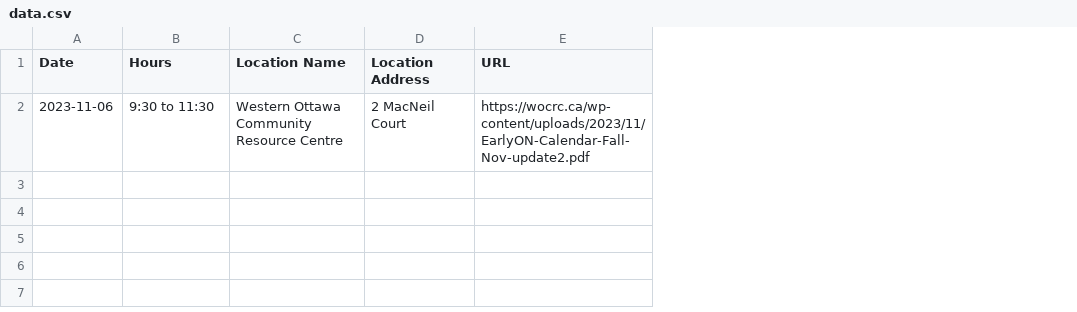
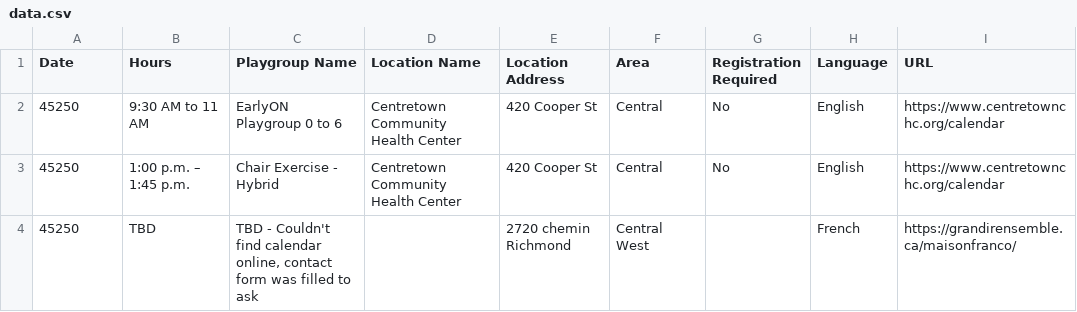
Before and after one commit to claudielarouche/claudielarouche, a CSV file: earlyON/data.csv, drawn as a sheet; removed rows and columns are numbered as before the commit, all else as after; the diff names each change by its address in the sheet, - before the commit and + after, or states it on an @@ line.

Commit message:
data
data

```diff
--- a/earlyON/data.csv
+++ b/earlyON/data.csv
+column C (Playgroup Name), empty
+column F (Area), empty
+column G (Registration Required), empty
+column H (Language), empty
-row 2: 2023-11-06 | 9:30 to 11:30 | Western Ottawa Community Resource Centre | 2 MacNeil Court | https://wocrc.ca/wp-content/uploads/2023/11/EarlyON-Calendar-Fall-Nov-update2.pdf
+row 2: 45250 | 9:30 AM to 11 AM | EarlyON Playgroup 0 to 6 | Centretown Community Health Center | 420 Cooper St | Central | No | English | https://www.centretownchc.org/calendar
+row 3: 45250 | 1:00 p.m. – 1:45 p.m. | Chair Exercise - Hybrid | Centretown Community Health Center | 420 Cooper St | Central | No | English | https://www.centretownchc.org/calendar
+row 4: 45250 | TBD | TBD - Couldn't find calendar online, contact form was filled to ask |  | 2720 chemin Richmond | Central West |  | French | https://grandirensemble.ca/maisonfranco/
```
Also changed, not shown: 1 other file.
